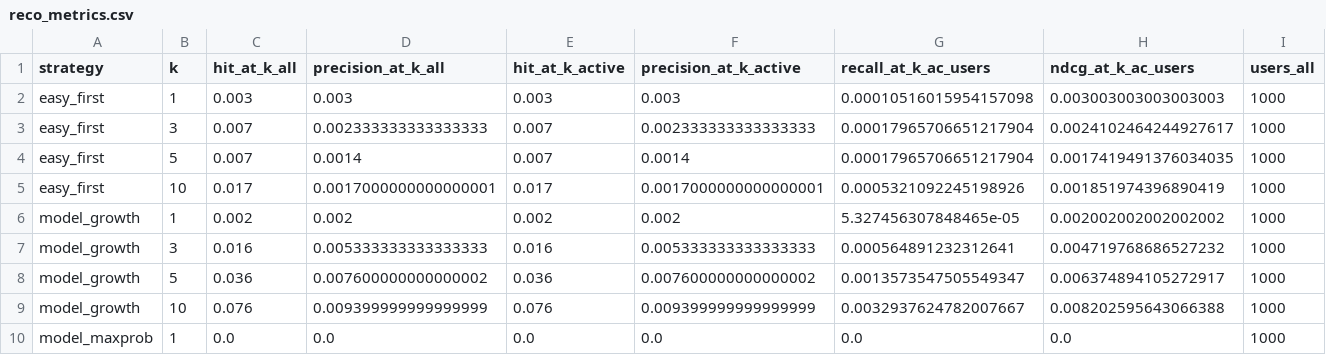
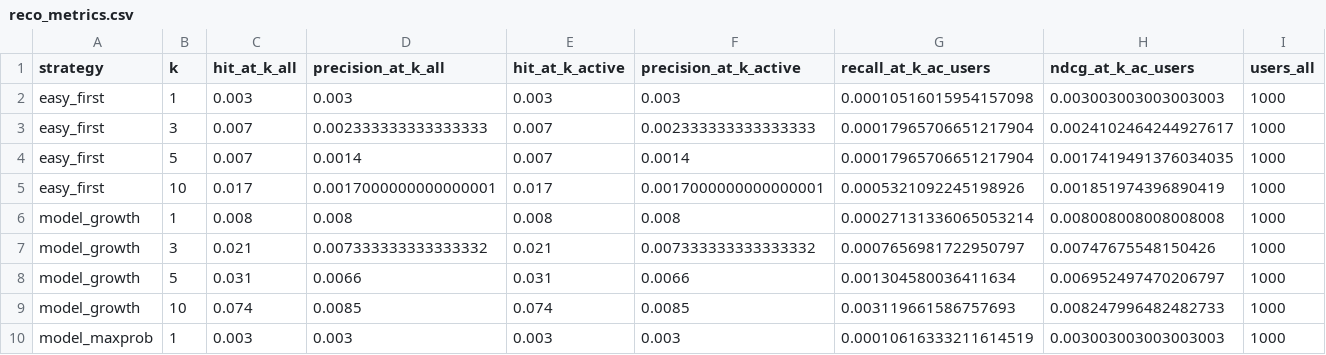
Before and after one commit to Justtyn/Online-Judge-Problem-Recommendation-Algorithm, a CSV file: Reports/reco_metrics.csv, drawn as a sheet; only a part is shown; the diff covers the shown part only; the diff names each change by its address in the sheet, - before the commit and + after, or states it on an @@ line.

```diff
--- a/Reports/reco_metrics.csv
+++ b/Reports/reco_metrics.csv
-C6 (hit_at_k_all): 0.002
+C6 (hit_at_k_all): 0.008
-D6 (precision_at_k_all): 0.002
+D6 (precision_at_k_all): 0.008
-E6 (hit_at_k_active): 0.002
+E6 (hit_at_k_active): 0.008
-F6 (precision_at_k_active): 0.002
+F6 (precision_at_k_active): 0.008
-G6 (recall_at_k_ac_users): 5.327456307848465e-05
+G6 (recall_at_k_ac_users): 0.00027131336065053214
-H6 (ndcg_at_k_ac_users): 0.002002002002002002
+H6 (ndcg_at_k_ac_users): 0.008008008008008008
-C7 (hit_at_k_all): 0.016
+C7 (hit_at_k_all): 0.021
-D7 (precision_at_k_all): 0.005333333333333333
+D7 (precision_at_k_all): 0.007333333333333332
-E7 (hit_at_k_active): 0.016
+E7 (hit_at_k_active): 0.021
-F7 (precision_at_k_active): 0.005333333333333333
+F7 (precision_at_k_active): 0.007333333333333332
-G7 (recall_at_k_ac_users): 0.000564891232312641
+G7 (recall_at_k_ac_users): 0.0007656981722950797
-H7 (ndcg_at_k_ac_users): 0.004719768686527232
+H7 (ndcg_at_k_ac_users): 0.00747675548150426
-C8 (hit_at_k_all): 0.036
+C8 (hit_at_k_all): 0.031
-D8 (precision_at_k_all): 0.007600000000000002
+D8 (precision_at_k_all): 0.0066
-E8 (hit_at_k_active): 0.036
+E8 (hit_at_k_active): 0.031
-F8 (precision_at_k_active): 0.007600000000000002
+F8 (precision_at_k_active): 0.0066
-G8 (recall_at_k_ac_users): 0.0013573547505549347
+G8 (recall_at_k_ac_users): 0.001304580036411634
-H8 (ndcg_at_k_ac_users): 0.006374894105272917
+H8 (ndcg_at_k_ac_users): 0.006952497470206797
-C9 (hit_at_k_all): 0.076
+C9 (hit_at_k_all): 0.074
-D9 (precision_at_k_all): 0.009399999999999999
+D9 (precision_at_k_all): 0.0085
-E9 (hit_at_k_active): 0.076
+E9 (hit_at_k_active): 0.074
-F9 (precision_at_k_active): 0.009399999999999999
+F9 (precision_at_k_active): 0.0085
-G9 (recall_at_k_ac_users): 0.0032937624782007667
+G9 (recall_at_k_ac_users): 0.003119661586757693
-H9 (ndcg_at_k_ac_users): 0.008202595643066388
+H9 (ndcg_at_k_ac_users): 0.008247996482482733
-C10 (hit_at_k_all): 0.0
+C10 (hit_at_k_all): 0.003
-D10 (precision_at_k_all): 0.0
+D10 (precision_at_k_all): 0.003
-E10 (hit_at_k_active): 0.0
+E10 (hit_at_k_active): 0.003
-F10 (precision_at_k_active): 0.0
+F10 (precision_at_k_active): 0.003
-G10 (recall_at_k_ac_users): 0.0
+G10 (recall_at_k_ac_users): 0.00010616333211614519
-H10 (ndcg_at_k_ac_users): 0.0
+H10 (ndcg_at_k_ac_users): 0.003003003003003003
```
Also changed, not shown: 18 edited cells elsewhere in this file, Reports/recommendations_topk.csv, 17 other files.
